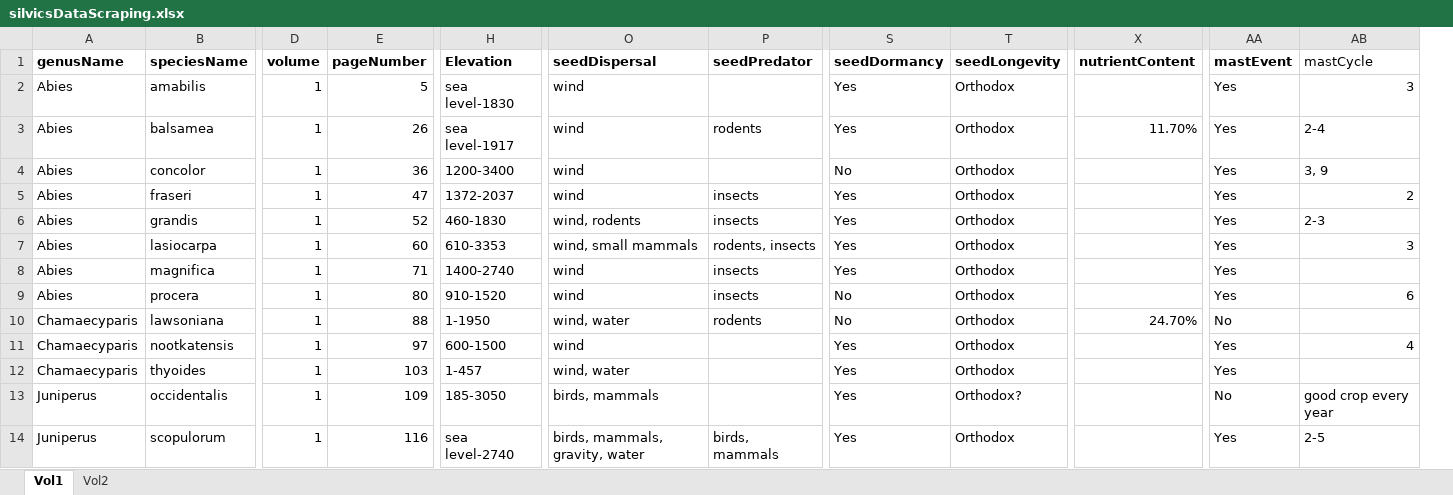
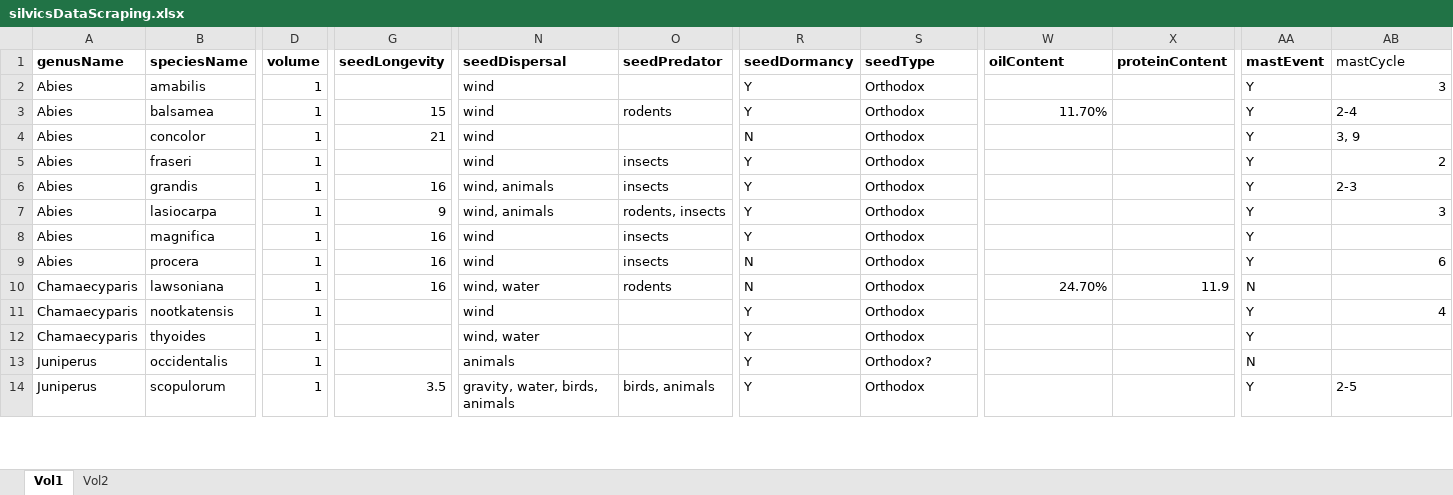
Before and after one commit to wangxm-forest/mast_trait, an Excel workbook: Data/silvicsDataScraping.xlsx, sheet Vol1, drawn as a sheet; only a part is shown, gaps mark what is left out; values as stored, in another font and other column widths than the file's, no borders; removed rows and columns are numbered as before the commit, all else as after; the diff covers the shown part only; the diff names each change by its address in the sheet, - before the commit and + after, or states it on an @@ line.

```diff
--- a/Data/silvicsDataScraping.xlsx (sheet Vol1)
+++ b/Data/silvicsDataScraping.xlsx (sheet Vol1)
-column E (pageNumber), rows 2-14: 5 | 26 | 36 | 47 | 52 | 60 | 71 | 80 | 88 | 97 | 103 | 109 | 116
-column H (Elevation), rows 2-14: sea level-1830 | sea level-1917 | 1200-3400 | 1372-2037 | 460-1830 | 610-3353 | 1400-2740 | 910-1520 | 1-1950 | 600-1500 | 1-457 | 185-3050 | sea level-2740
+column G (seedLongevity), rows 3-14: 15 | 21 |  | 16 | 9 | 16 | 16 | 16 |  |  |  | 3.5
+column X (proteinContent), row 10: 11.9
-S1: seedLongevity
+S1: seedType
-W1: nutrientContent
+W1: oilContent
-R2:R3 (seedDormancy): Yes
+R2:R3 (seedDormancy): Y
-AA2:AA9 (mastEvent): Yes
+AA2:AA9 (mastEvent): Y
-R4 (seedDormancy): No
+R4 (seedDormancy): N
-R5:R8 (seedDormancy): Yes
+R5:R8 (seedDormancy): Y
-N6 (seedDispersal): wind, rodents
+N6 (seedDispersal): wind, animals
-N7 (seedDispersal): wind, small mammals
+N7 (seedDispersal): wind, animals
-R9:R10 (seedDormancy): No
+R9:R10 (seedDormancy): N
-AA10 (mastEvent): No
+AA10 (mastEvent): N
-R11:R14 (seedDormancy): Yes
+R11:R14 (seedDormancy): Y
-AA11:AA12 (mastEvent): Yes
+AA11:AA12 (mastEvent): Y
-N13 (seedDispersal): birds, mammals
+N13 (seedDispersal): animals
-AA13 (mastEvent): No
+AA13 (mastEvent): N
-AB13 (mastCycle): good crop every year
+AB13 (mastCycle): (empty)
-N14 (seedDispersal): birds, mammals, gravity, water
+N14 (seedDispersal): gravity, water, birds, animals
-O14 (seedPredator): birds, mammals
+O14 (seedPredator): birds, animals
-AA14 (mastEvent): Yes
+AA14 (mastEvent): Y
```
Also changed, not shown: 131 edited cells elsewhere in this sheet, sheet Vol2.
